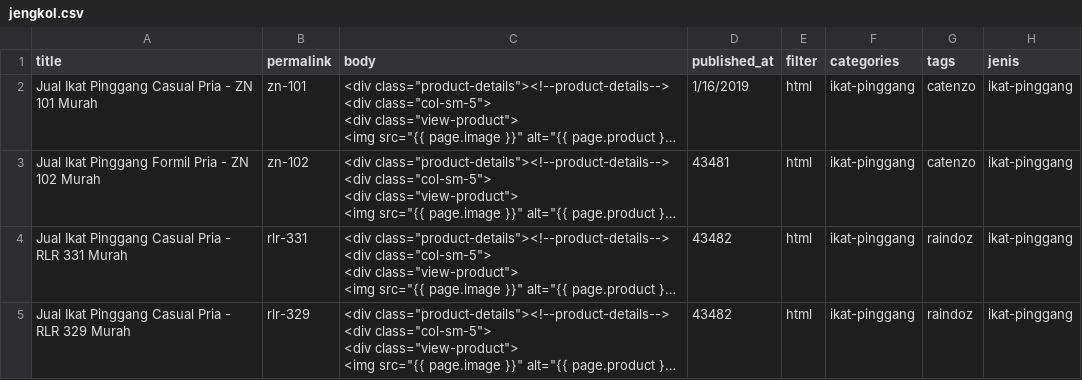
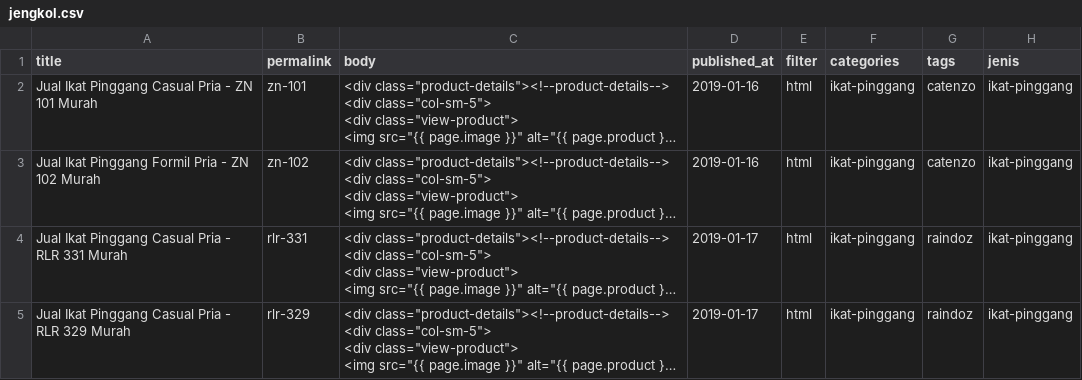
Before and after one commit to lipatan-dsw/ikat-pinggang, a CSV file: jengkol.csv, drawn as a sheet; only a part is shown; long unchanged cells end in …; the diff names each change by its address in the sheet, - before the commit and + after, or states it on an @@ line.

```diff
--- a/jengkol.csv
+++ b/jengkol.csv
-D2 (published_at): 1/16/2019
+D2 (published_at): 2019-01-16
-D3 (published_at): 43481
+D3 (published_at): 2019-01-16
-D4:D5 (published_at): 43482
+D4:D5 (published_at): 2019-01-17
```
Also changed, not shown: 4 other files.
